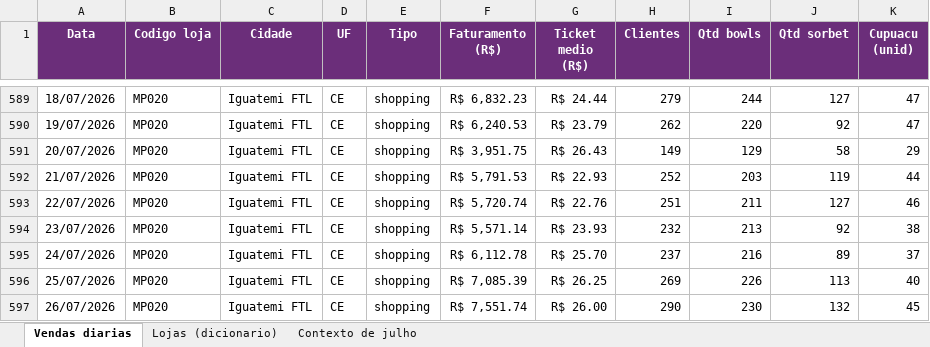
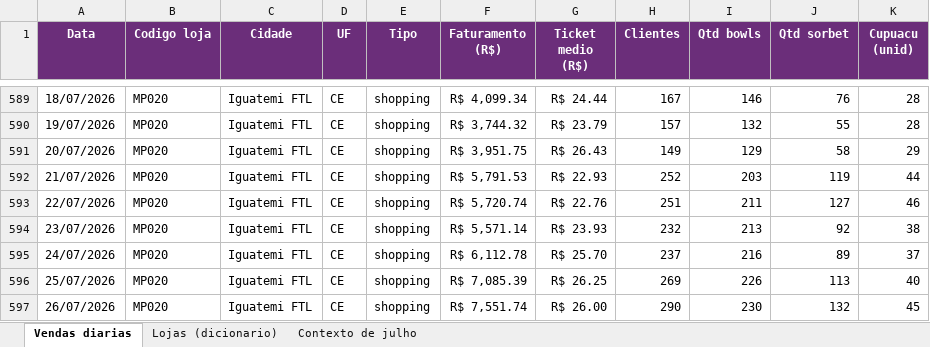
Before and after one commit to rslimaeng/workshop-ia-maria-pitanga, an Excel workbook: m2/exemplos/analise-vendas/insumo-vendas-20-lojas-30-dias.xlsx, sheet Vendas diarias, drawn as a sheet; only a part is shown, gaps mark what is left out; values as stored, in another font and other column widths than the file's, no borders; the diff covers the shown part only; the diff names each change by its address in the sheet, - before the commit and + after, or states it on an @@ line.

```diff
--- a/m2/exemplos/analise-vendas/insumo-vendas-20-lojas-30-dias.xlsx (sheet Vendas diarias)
+++ b/m2/exemplos/analise-vendas/insumo-vendas-20-lojas-30-dias.xlsx (sheet Vendas diarias)
-F589 (Faturamento (R$)): R$ 6,832.23
+F589 (Faturamento (R$)): R$ 4,099.34
-H589 (Clientes): 279
+H589 (Clientes): 167
-I589 (Qtd bowls): 244
+I589 (Qtd bowls): 146
-J589 (Qtd sorbet): 127
+J589 (Qtd sorbet): 76
-K589:K590 (Cupuacu (unid)): 47
+K589:K590 (Cupuacu (unid)): 28
-F590 (Faturamento (R$)): R$ 6,240.53
+F590 (Faturamento (R$)): R$ 3,744.32
-H590 (Clientes): 262
+H590 (Clientes): 157
-I590 (Qtd bowls): 220
+I590 (Qtd bowls): 132
-J590 (Qtd sorbet): 92
+J590 (Qtd sorbet): 55
```
Also changed, not shown: 30 edited cells elsewhere in this sheet, 3 other files.
